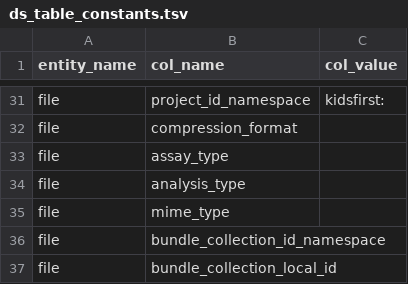
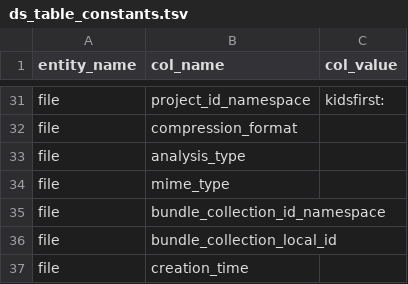
Before and after one commit to kids-first/c2m2-submission-process, a TSV file: kf_to_c2m2_etl/conversion_tables/kf_to_c2m2_mappings/ds_table_constants.tsv, drawn as a sheet; only a part is shown, gaps mark what is left out; the shorter side is filled out with more unchanged rows.

Commit message:
:wrench: Removed assay type from constants table.

```diff
--- a/kf_to_c2m2_etl/conversion_tables/kf_to_c2m2_mappings/ds_table_constants.tsv
+++ b/kf_to_c2m2_etl/conversion_tables/kf_to_c2m2_mappings/ds_table_constants.tsv
@@ -32,3 +32,2 @@ file	project_id_namespace	kidsfirst:
 file	compression_format	
-file	assay_type	
 file	analysis_type	
```
